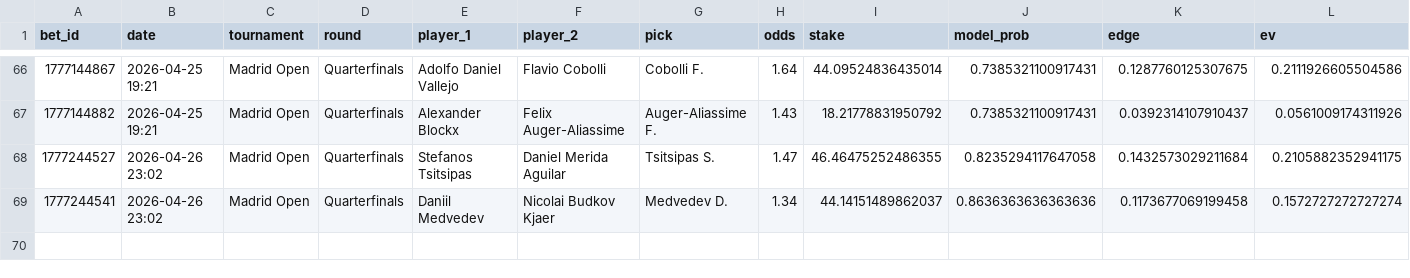
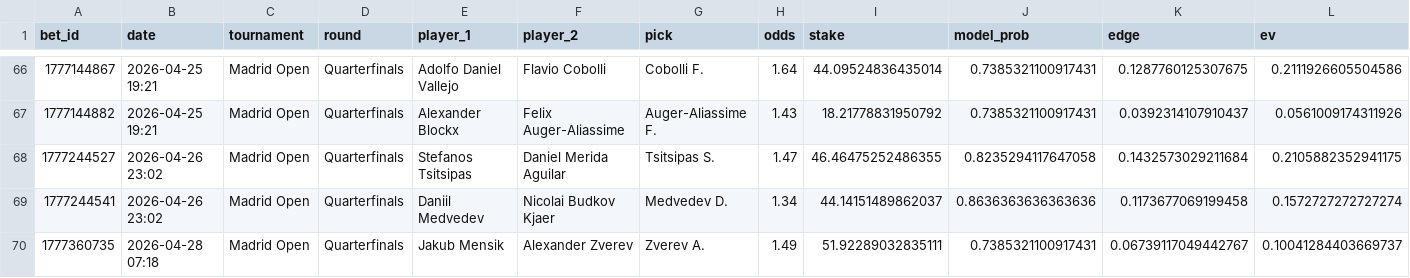
Before and after one commit to narvall018/tennis_modele, a CSV file: bets/users/narvall018/tennis/bets.csv, drawn as a sheet; only a part is shown, gaps mark what is left out; rows hold the shown columns only; the diff names each change by its address in the sheet, - before the commit and + after, or states it on an @@ line.

Commit message:
chore: update bets/users/narvall018/tennis/bets.csv

```diff
--- a/bets/users/narvall018/tennis/bets.csv
+++ b/bets/users/narvall018/tennis/bets.csv
+row 70: 1777360735 | 2026-04-28 07:18 | Madrid Open | Quarterfinals | Jakub Mensik | Alexander Zverev | Zverev A. | 1.49 | 51.92289032835111 | 0.7385321100917431 | 0.06739117049442767 | 0.10041284403669737
```
